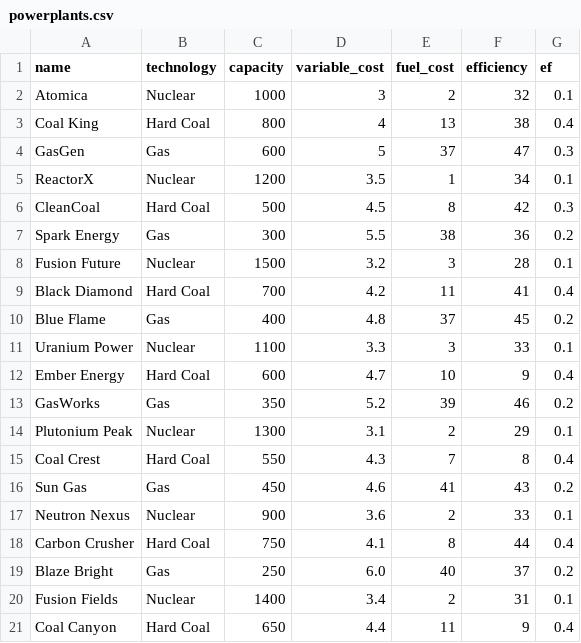
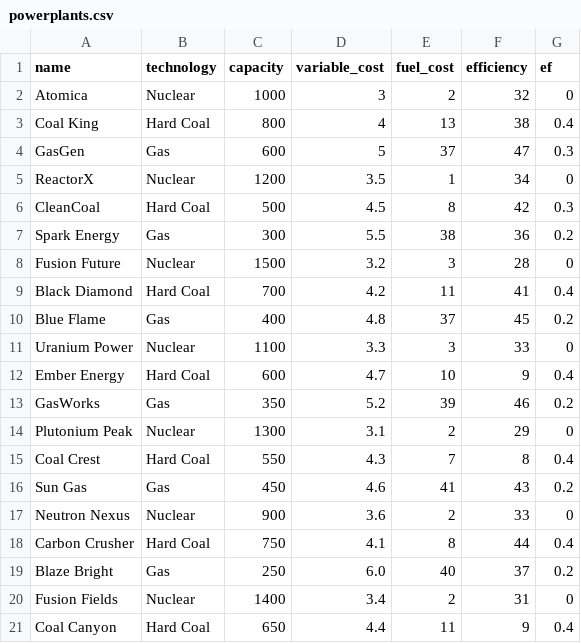
Before and after one commit to nick-harder/merit_order_game, a CSV file: powerplants.csv, drawn as a sheet.

Commit message:
-add profits and marginal cost calculation

```diff
--- a/powerplants.csv
+++ b/powerplants.csv
@@ -1,21 +1,21 @@
 name,technology,capacity,variable_cost,fuel_cost,efficiency,ef
-Atomica,Nuclear,1000,3,2,32,0.1
+Atomica,Nuclear,1000,3,2,32,0
 Coal King,Hard Coal,800,4,13,38,0.4
 GasGen,Gas,600,5,37,47,0.3
-ReactorX,Nuclear,1200,3.5,1,34,0.1
+ReactorX,Nuclear,1200,3.5,1,34,0
 CleanCoal,Hard Coal,500,4.5,8,42,0.3
 Spark Energy,Gas,300,5.5,38,36,0.2
-Fusion Future,Nuclear,1500,3.2,3,28,0.1
+Fusion Future,Nuclear,1500,3.2,3,28,0
 Black Diamond,Hard Coal,700,4.2,11,41,0.4
 Blue Flame,Gas,400,4.8,37,45,0.2
-Uranium Power,Nuclear,1100,3.3,3,33,0.1
+Uranium Power,Nuclear,1100,3.3,3,33,0
 Ember Energy,Hard Coal,600,4.7,10,9,0.4
 GasWorks,Gas,350,5.2,39,46,0.2
-Plutonium Peak,Nuclear,1300,3.1,2,29,0.1
+Plutonium Peak,Nuclear,1300,3.1,2,29,0
 Coal Crest,Hard Coal,550,4.3,7,8,0.4
 Sun Gas,Gas,450,4.6,41,43,0.2
-Neutron Nexus,Nuclear,900,3.6,2,33,0.1
+Neutron Nexus,Nuclear,900,3.6,2,33,0
 Carbon Crusher,Hard Coal,750,4.1,8,44,0.4
 Blaze Bright,Gas,250,6.0,40,37,0.2
-Fusion Fields,Nuclear,1400,3.4,2,31,0.1
+Fusion Fields,Nuclear,1400,3.4,2,31,0
 Coal Canyon,Hard Coal,650,4.4,11,9,0.4
```
Also changed, not shown: 7 other files.
